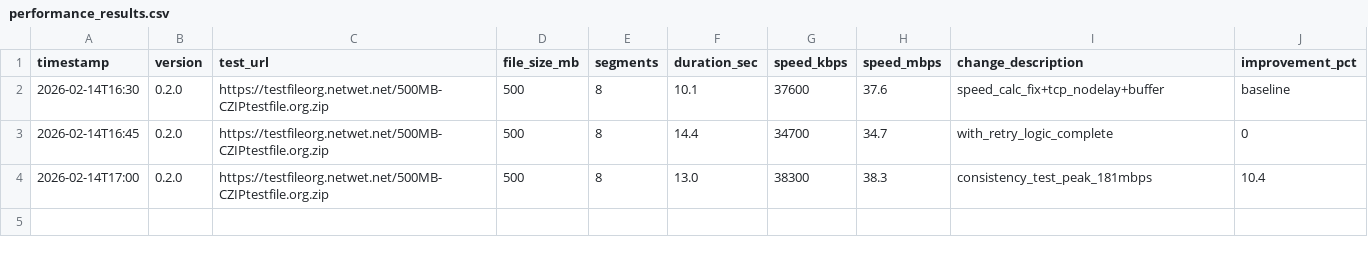
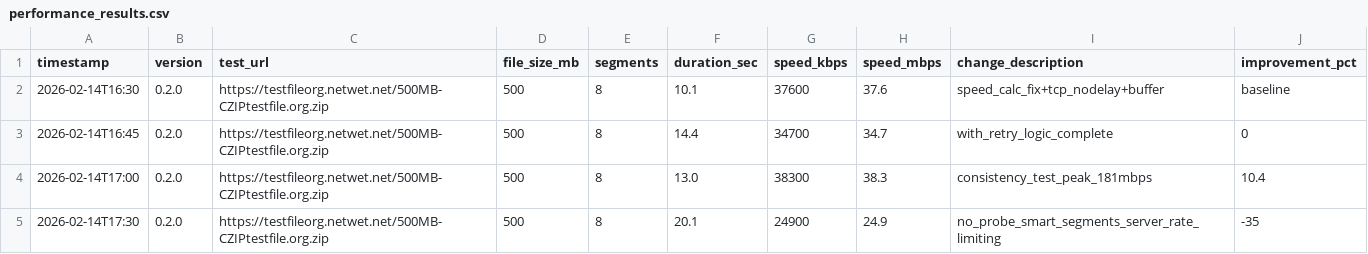
Before and after one commit to changcheng967/Bolt-Download-Manager, a CSV file: performance_results.csv, drawn as a sheet; the diff names each change by its address in the sheet, - before the commit and + after, or states it on an @@ line.

Commit message:
update performance results with startup optimization test

```diff
--- a/performance_results.csv
+++ b/performance_results.csv
+row 5: 2026-02-14T17:30 | 0.2.0 | https://testfileorg.netwet.net/500MB-CZIPtestfile.org.zip | 500 | 8 | 20.1 | 24900 | 24.9 | no_probe_smart_segments_server_rate_limiting | -35
```
